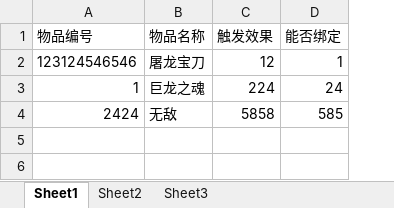
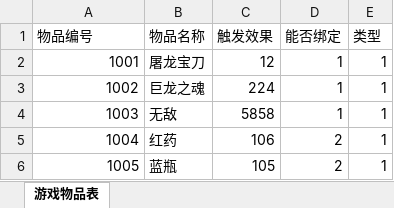
Before and after one commit to gonefuture/mmorpg, an Excel workbook: gameserver/src/main/resources/gameData/things.xlsx, sheet 游戏物品表, drawn as a sheet; values as stored, in another font and other column widths than the file's, no borders; the diff names each change by its address in the sheet, - before the commit and + after, or states it on an @@ line.

```diff
--- a/gameserver/src/main/resources/gameData/things.xlsx (sheet 游戏物品表)
+++ b/gameserver/src/main/resources/gameData/things.xlsx (sheet 游戏物品表)
-sheet tab: Sheet1
+sheet tab: 游戏物品表
-sheet tab: Sheet2
-sheet tab: Sheet3
+column E (类型), rows 2-4: all 1
-A2 (物品编号): 123124546546
+A2 (物品编号): 1001
-A3 (物品编号): 1
+A3 (物品编号): 1002
-D3 (能否绑定): 24
+D3 (能否绑定): 1
-A4 (物品编号): 2424
+A4 (物品编号): 1003
-D4 (能否绑定): 585
+D4 (能否绑定): 1
+row 5: 1004 | 红药 | 106 | 2 | 1
+row 6: 1005 | 蓝瓶 | 105 | 2 | 1
```
Also changed, not shown: 38 other files.
